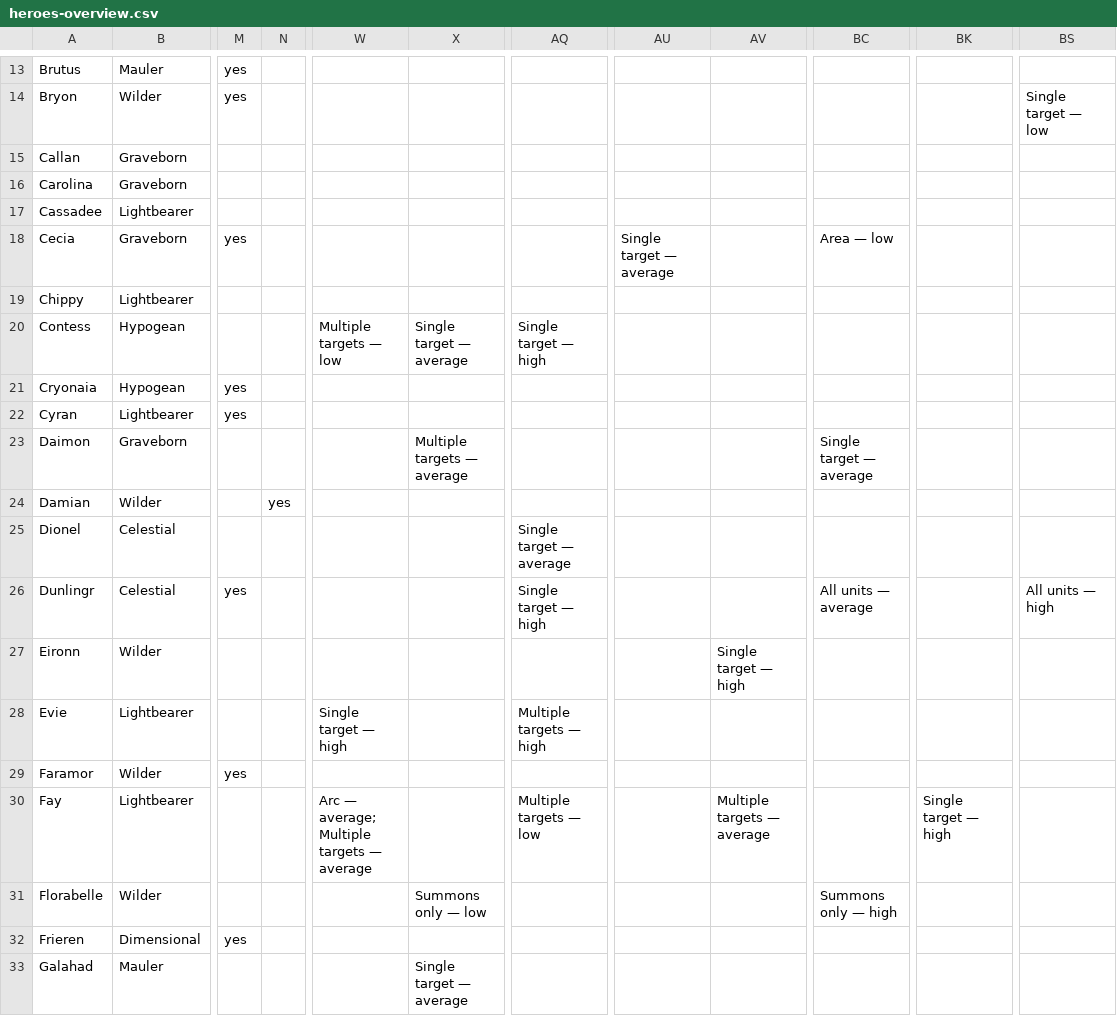
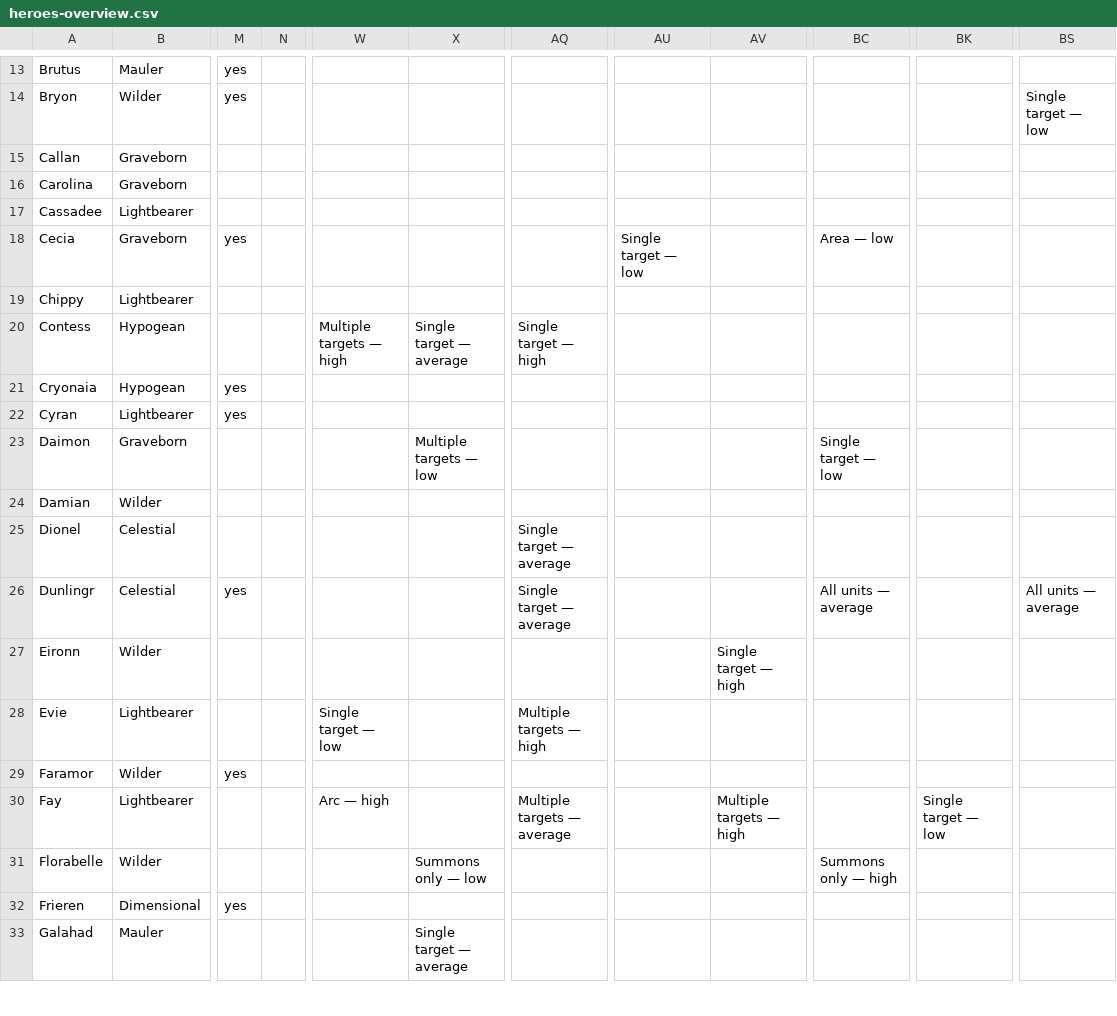
Before and after one commit to arnecls/afjk-characters, a CSV file: heroes-overview.csv, drawn as a sheet; only a part is shown, gaps mark what is left out; the diff covers the shown part only; the diff names each change by its address in the sheet, - before the commit and + after, or states it on an @@ line.

Commit message:
Update heroes overview data with refined attributes, including adjustments to healing types, synergy scores, and skill descriptions. Enhance documentation for clarity and accuracy, and implement schema updates for better data processing.

```diff
--- a/heroes-overview.csv
+++ b/heroes-overview.csv
-AU18: Single target — average
+AU18: Single target — low
-W20: Multiple targets — low
+W20: Multiple targets — high
-X23: Multiple targets — average
+X23: Multiple targets — low
-BC23: Single target — average
+BC23: Single target — low
-N24: yes
+N24: (empty)
-AQ26: Single target — high
+AQ26: Single target — average
-BS26: All units — high
+BS26: All units — average
-W28: Single target — high
+W28: Single target — low
-W30: Arc — average; Multiple targets — average
+W30: Arc — high
-AQ30: Multiple targets — low
+AQ30: Multiple targets — average
-AV30: Multiple targets — average
+AV30: Multiple targets — high
-BK30: Single target — high
+BK30: Single target — low
```
Also changed, not shown: 55 edited cells elsewhere in this file, site/data/heroes-overview.csv, 14 other files.
